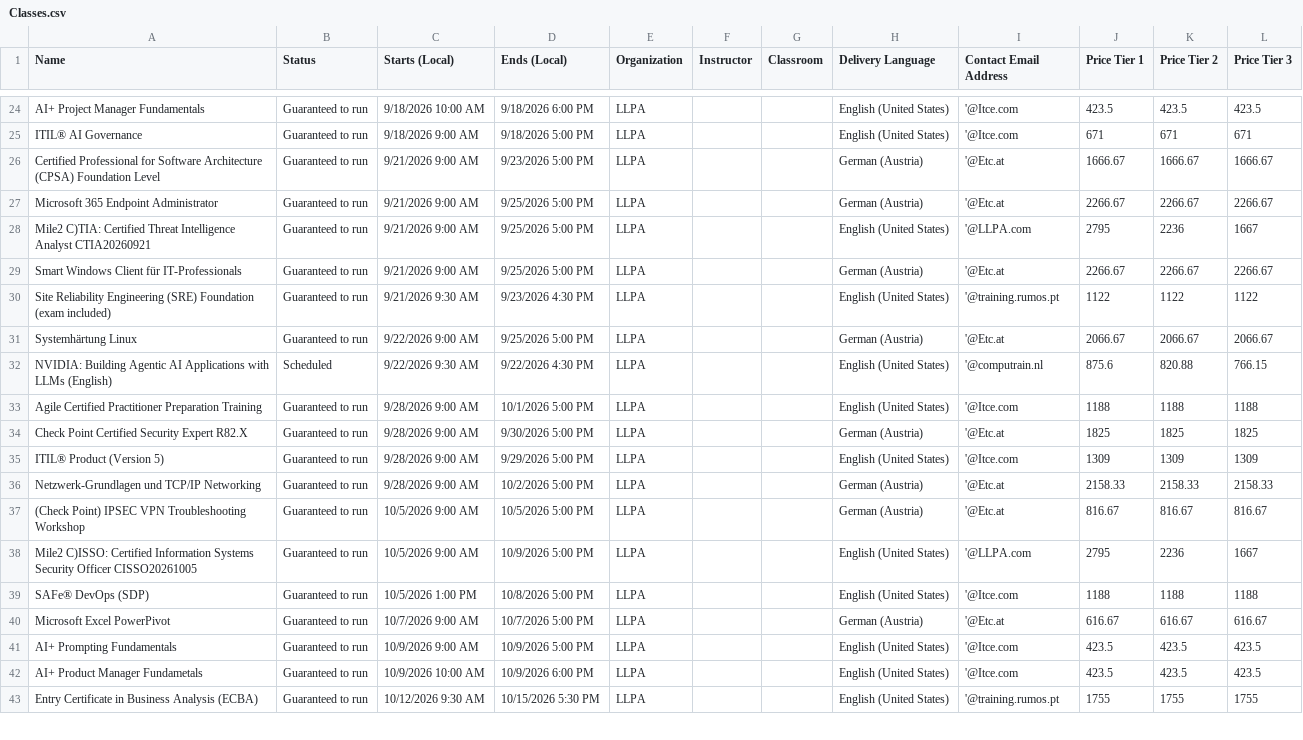
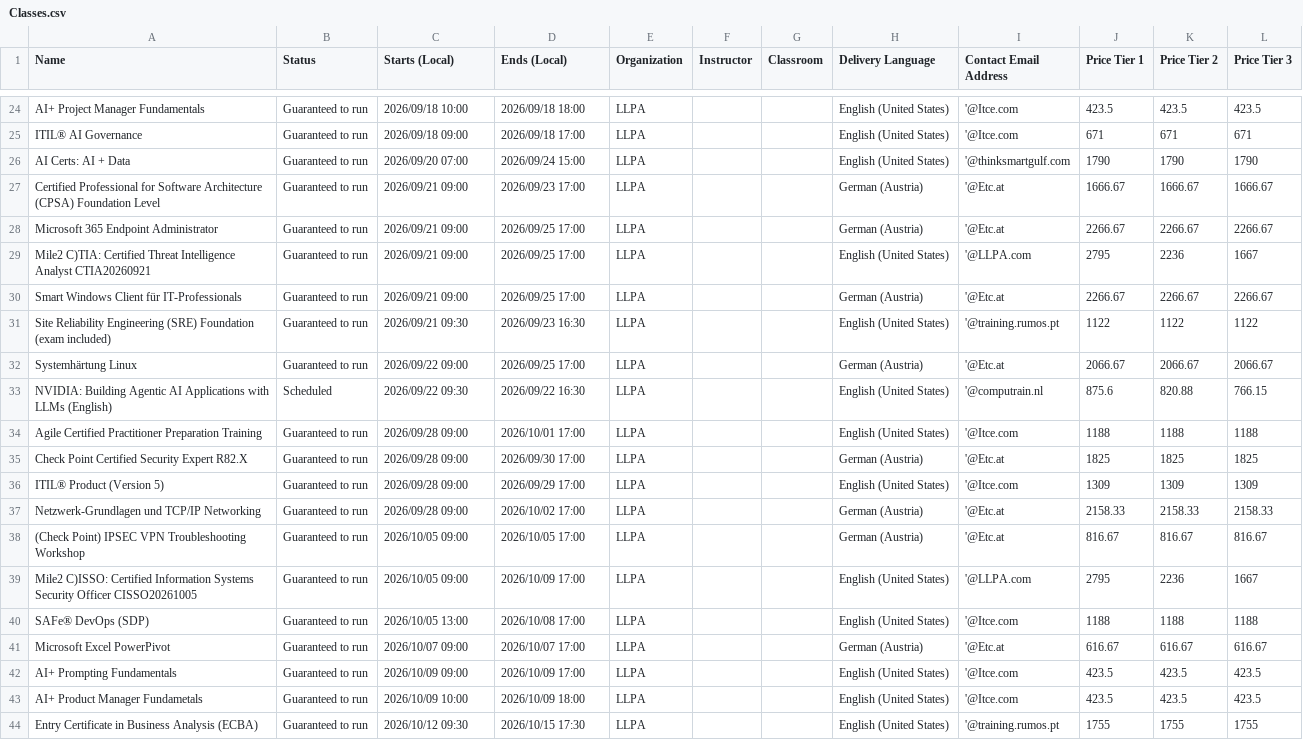
Before and after one commit to Sharon-LLPA/Central-Schedule, a CSV file: Classes.csv, drawn as a sheet; only a part is shown, gaps mark what is left out; addresses are those after the commit; the diff covers the shown part only; the diff names each change by its address in the sheet, - before the commit and + after, or states it on an @@ line.

```diff
--- a/Classes.csv
+++ b/Classes.csv
-C24 (Starts (Local)): 9/18/2026 10:00 AM
+C24 (Starts (Local)): 2026/09/18 10:00
-D24 (Ends (Local)): 9/18/2026 6:00 PM
+D24 (Ends (Local)): 2026/09/18 18:00
-C25 (Starts (Local)): 9/18/2026 9:00 AM
+C25 (Starts (Local)): 2026/09/18 09:00
-D25 (Ends (Local)): 9/18/2026 5:00 PM
+D25 (Ends (Local)): 2026/09/18 17:00
+row 26: AI Certs: AI + Data | Guaranteed to run | 2026/09/20 07:00 | 2026/09/24 15:00 | LLPA |  |  | English (United States) | '@thinksmartgulf.com | 1790 | 1790 | 1790
-C27:C30 (Starts (Local)): 9/21/2026 9:00 AM
+C27:C30 (Starts (Local)): 2026/09/21 09:00
-D27 (Ends (Local)): 9/23/2026 5:00 PM
+D27 (Ends (Local)): 2026/09/23 17:00
-D28:D30 (Ends (Local)): 9/25/2026 5:00 PM
+D28:D30 (Ends (Local)): 2026/09/25 17:00
-C31 (Starts (Local)): 9/21/2026 9:30 AM
+C31 (Starts (Local)): 2026/09/21 09:30
-D31 (Ends (Local)): 9/23/2026 4:30 PM
+D31 (Ends (Local)): 2026/09/23 16:30
-C32 (Starts (Local)): 9/22/2026 9:00 AM
+C32 (Starts (Local)): 2026/09/22 09:00
-D32 (Ends (Local)): 9/25/2026 5:00 PM
+D32 (Ends (Local)): 2026/09/25 17:00
-C33 (Starts (Local)): 9/22/2026 9:30 AM
+C33 (Starts (Local)): 2026/09/22 09:30
-D33 (Ends (Local)): 9/22/2026 4:30 PM
+D33 (Ends (Local)): 2026/09/22 16:30
-C34:C37 (Starts (Local)): 9/28/2026 9:00 AM
+C34:C37 (Starts (Local)): 2026/09/28 09:00
-D34 (Ends (Local)): 10/1/2026 5:00 PM
+D34 (Ends (Local)): 2026/10/01 17:00
-D35 (Ends (Local)): 9/30/2026 5:00 PM
+D35 (Ends (Local)): 2026/09/30 17:00
-D36 (Ends (Local)): 9/29/2026 5:00 PM
+D36 (Ends (Local)): 2026/09/29 17:00
-D37 (Ends (Local)): 10/2/2026 5:00 PM
+D37 (Ends (Local)): 2026/10/02 17:00
-C38:C39 (Starts (Local)): 10/5/2026 9:00 AM
+C38:C39 (Starts (Local)): 2026/10/05 09:00
-D38 (Ends (Local)): 10/5/2026 5:00 PM
+D38 (Ends (Local)): 2026/10/05 17:00
-D39 (Ends (Local)): 10/9/2026 5:00 PM
+D39 (Ends (Local)): 2026/10/09 17:00
-C40 (Starts (Local)): 10/5/2026 1:00 PM
+C40 (Starts (Local)): 2026/10/05 13:00
-D40 (Ends (Local)): 10/8/2026 5:00 PM
+D40 (Ends (Local)): 2026/10/08 17:00
-C41 (Starts (Local)): 10/7/2026 9:00 AM
+C41 (Starts (Local)): 2026/10/07 09:00
-D41 (Ends (Local)): 10/7/2026 5:00 PM
+D41 (Ends (Local)): 2026/10/07 17:00
-C42 (Starts (Local)): 10/9/2026 9:00 AM
+C42 (Starts (Local)): 2026/10/09 09:00
-D42 (Ends (Local)): 10/9/2026 5:00 PM
+D42 (Ends (Local)): 2026/10/09 17:00
-C43 (Starts (Local)): 10/9/2026 10:00 AM
+C43 (Starts (Local)): 2026/10/09 10:00
-D43 (Ends (Local)): 10/9/2026 6:00 PM
+D43 (Ends (Local)): 2026/10/09 18:00
-C44 (Starts (Local)): 10/12/2026 9:30 AM
+C44 (Starts (Local)): 2026/10/12 09:30
-D44 (Ends (Local)): 10/15/2026 5:30 PM
+D44 (Ends (Local)): 2026/10/15 17:30
```
Also changed, not shown: 3 added rows, 1 removed row and 108 edited cells elsewhere in this file.
